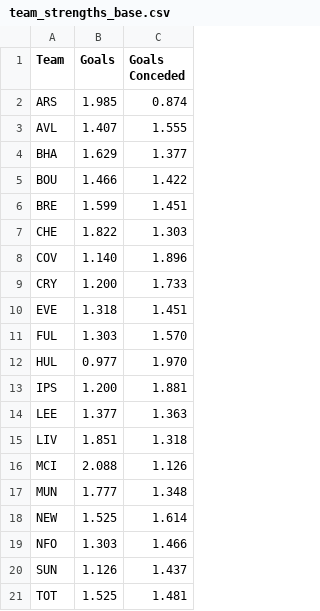
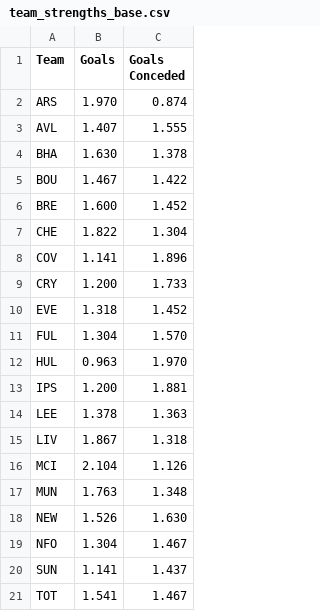
Before and after one commit to JubileeZ/jubilee-solio-calibrate, a CSV file: data/raw/team_strengths_base.csv, drawn as a sheet.

```diff
--- a/data/raw/team_strengths_base.csv
+++ b/data/raw/team_strengths_base.csv
@@ -1,21 +1,21 @@
 Team,Goals,Goals Conceded
-ARS,1.985,0.874
+ARS,1.970,0.874
 AVL,1.407,1.555
-BHA,1.629,1.377
-BOU,1.466,1.422
-BRE,1.599,1.451
-CHE,1.822,1.303
-COV,1.140,1.896
+BHA,1.630,1.378
+BOU,1.467,1.422
+BRE,1.600,1.452
+CHE,1.822,1.304
+COV,1.141,1.896
 CRY,1.200,1.733
-EVE,1.318,1.451
-FUL,1.303,1.570
-HUL,0.977,1.970
+EVE,1.318,1.452
+FUL,1.304,1.570
+HUL,0.963,1.970
 IPS,1.200,1.881
-LEE,1.377,1.363
-LIV,1.851,1.318
-MCI,2.088,1.126
-MUN,1.777,1.348
-NEW,1.525,1.614
-NFO,1.303,1.466
-SUN,1.126,1.437
-TOT,1.525,1.481
+LEE,1.378,1.363
+LIV,1.867,1.318
+MCI,2.104,1.126
+MUN,1.763,1.348
+NEW,1.526,1.630
+NFO,1.304,1.467
+SUN,1.141,1.437
+TOT,1.541,1.467
```
Also changed, not shown: data/output/team_strengths_calibrated.csv, 3 other files.
